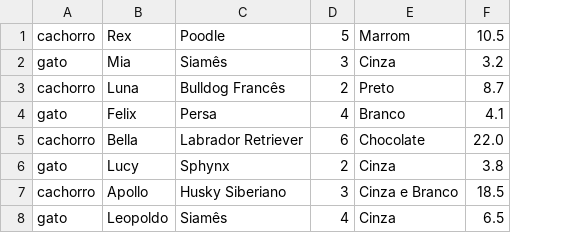
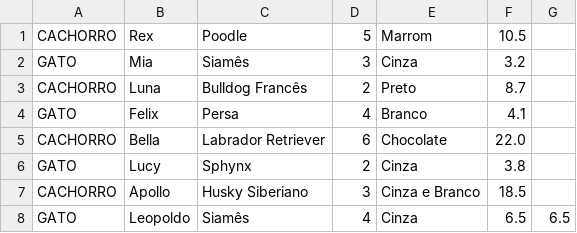
Before and after one commit to PedroPauloBrCalazans/adopet-console, a CSV file: pets.csv, drawn as a sheet; removed rows and columns are numbered as before the commit, all else as after; the diff names each change by its address in the sheet, - before the commit and + after, or states it on an @@ line.

```diff
--- a/pets.csv
+++ b/pets.csv
-column A, rows 1-8: cachorro | gato | cachorro | gato | cachorro | gato | cachorro | gato
+column A, rows 1-8: CACHORRO | GATO | CACHORRO | GATO | CACHORRO | GATO | CACHORRO | GATO
+column G, row 8: 6.5
```
Also changed, not shown: 2 other files.
